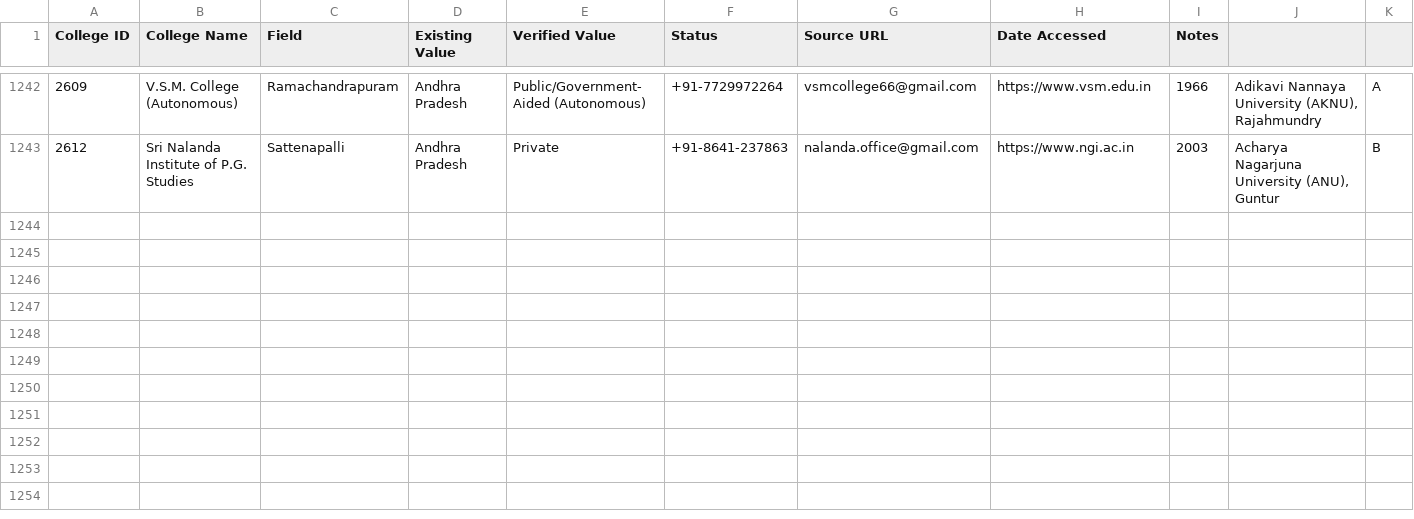
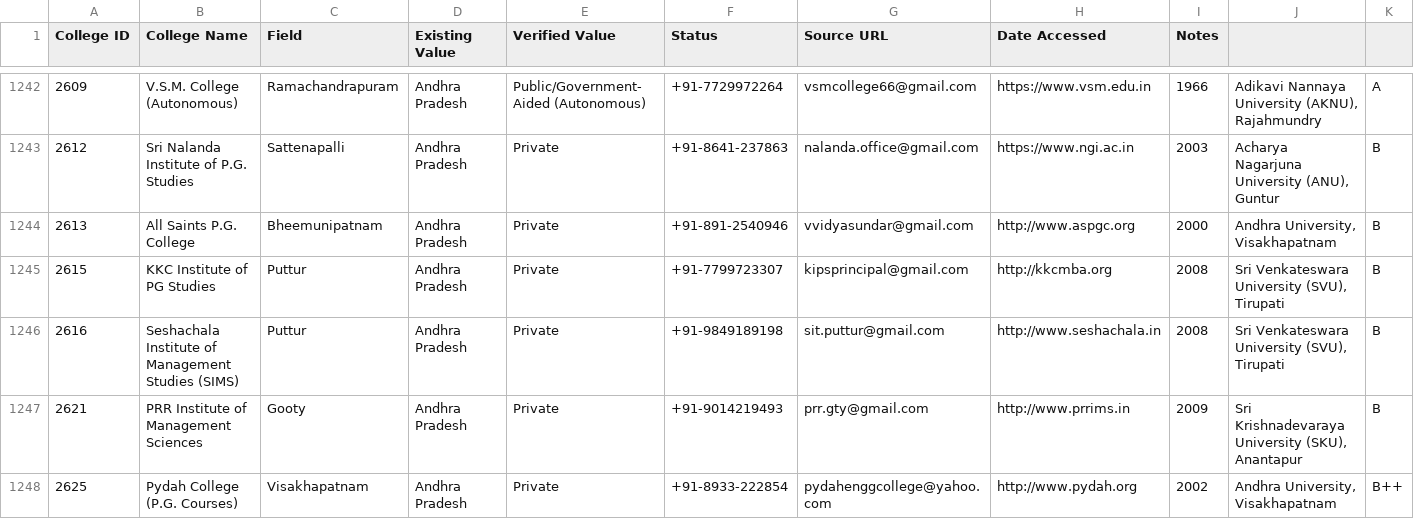
Before and after one commit to Amanrck96/COLLEGESEARCH, a CSV file: reports/verification/college-verification.csv, drawn as a sheet; only a part is shown, gaps mark what is left out; rows hold the shown columns only; the diff covers the shown part only; the diff names each change by its address in the sheet, - before the commit and + after, or states it on an @@ line.

Commit message:
feat: complete Batch 33 verification and sync 330 verified colleges to main

```diff
--- a/reports/verification/college-verification.csv
+++ b/reports/verification/college-verification.csv
+row 1244: 2613 | All Saints P.G. College | Bheemunipatnam | Andhra Pradesh | Private | +91-891-2540946 | vvidyasundar@gmail.com | http://www.aspgc.org | 2000 | Andhra University, Visakhapatnam | B
+row 1245: 2615 | KKC Institute of PG Studies | Puttur | Andhra Pradesh | Private | +91-7799723307 | kipsprincipal@gmail.com | http://kkcmba.org | 2008 | Sri Venkateswara University (SVU), Tirupati | B
+row 1246: 2616 | Seshachala Institute of Management Studies (SIMS) | Puttur | Andhra Pradesh | Private | +91-9849189198 | sit.puttur@gmail.com | http://www.seshachala.in | 2008 | Sri Venkateswara University (SVU), Tirupati | B
+row 1247: 2621 | PRR Institute of Management Sciences | Gooty | Andhra Pradesh | Private | +91-9014219493 | prr.gty@gmail.com | http://www.prrims.in | 2009 | Sri Krishnadevaraya University (SKU), Anantapur | B
+row 1248: 2625 | Pydah College (P.G. Courses) | Visakhapatnam | Andhra Pradesh | Private | +91-8933-222854 | pydahenggcollege@yahoo.com | http://www.pydah.org | 2002 | Andhra University, Visakhapatnam | B++
```
Also changed, not shown: 5 added rows elsewhere in this file, reports/verification/course-verification.csv, reports/verification/image-verification.csv, 9 other files.
